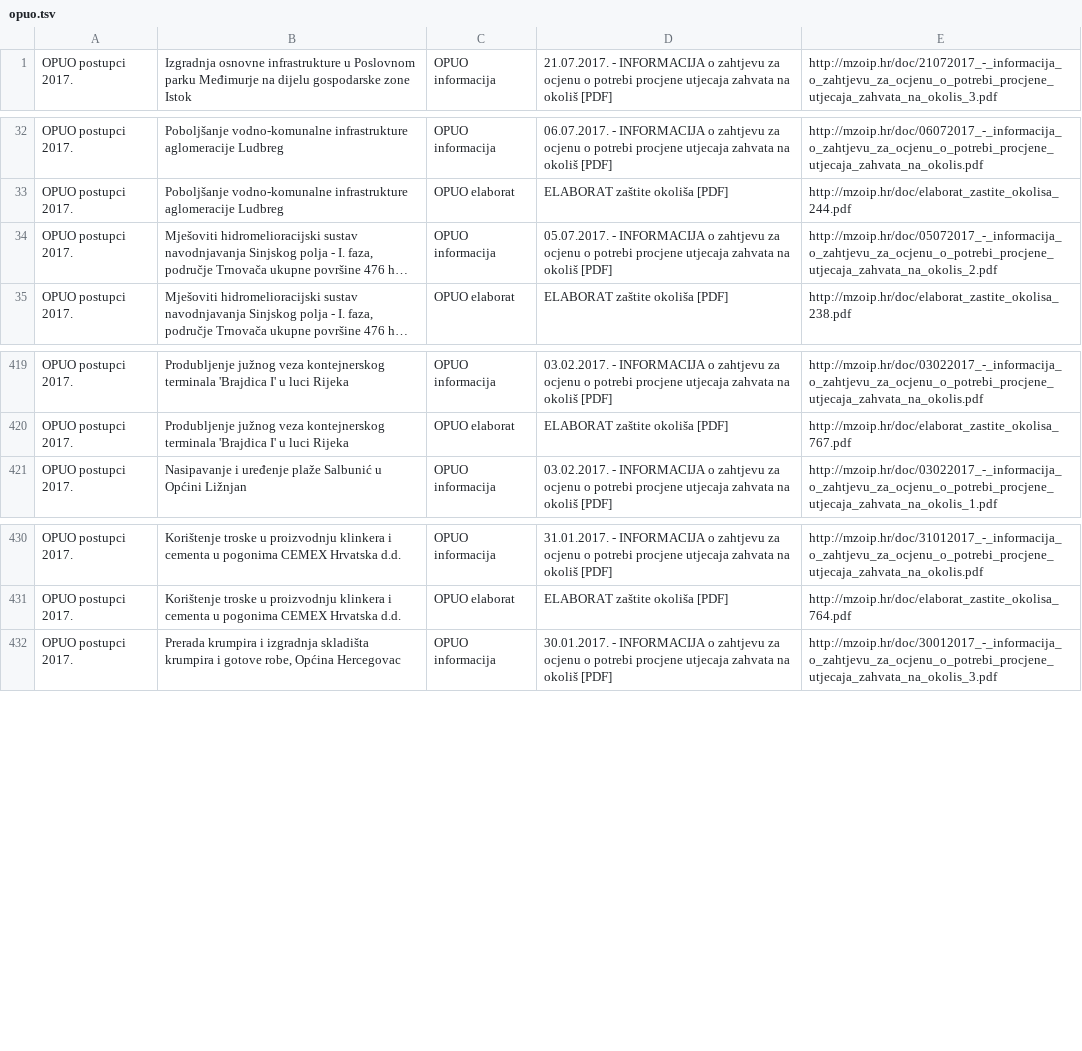
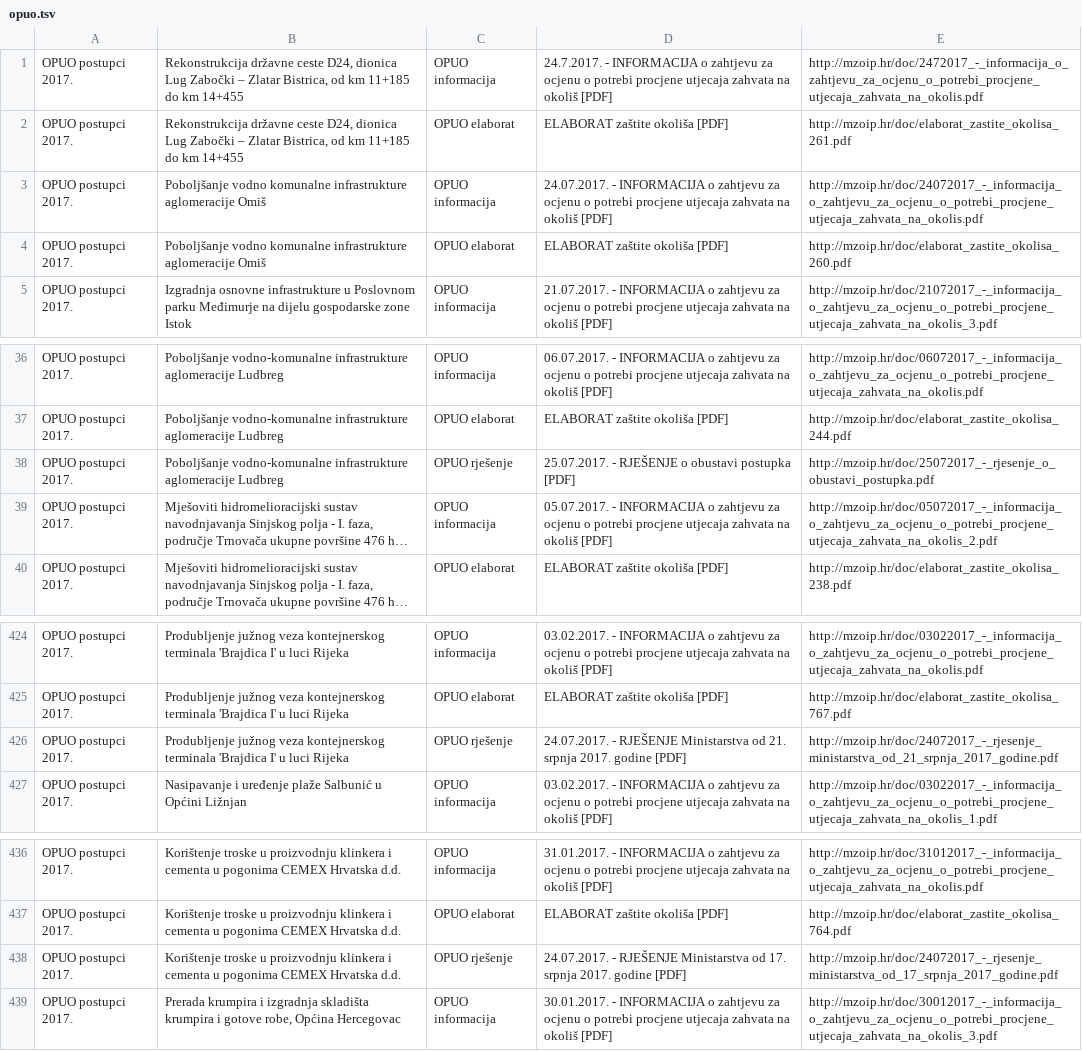
Before and after one commit to udruga-biom/puo-arhiva, a TSV file: opuo.tsv, drawn as a sheet; only a part is shown, gaps mark what is left out; long unchanged cells end in …; the diff names each change by its address in the sheet, - before the commit and + after, or states it on an @@ line.

```diff
--- a/opuo.tsv
+++ b/opuo.tsv
+row 1: OPUO postupci 2017. | Rekonstrukcija državne ceste D24, dionica Lug Zabočki – Zlatar Bistrica, od km 11+185 do km 14+455 | OPUO informacija | 24.7.2017. - INFORMACIJA o zahtjevu za ocjenu o potrebi procjene utjecaja zahvata na okoliš [PDF] | http://mzoip.hr/doc/2472017_-_informacija_o_zahtjevu_za_ocjenu_o_potrebi_procjene_utjecaja_zahvata_na_okolis.pdf
+row 2: OPUO postupci 2017. | Rekonstrukcija državne ceste D24, dionica Lug Zabočki – Zlatar Bistrica, od km 11+185 do km 14+455 | OPUO elaborat | ELABORAT zaštite okoliša [PDF] | http://mzoip.hr/doc/elaborat_zastite_okolisa_261.pdf
+row 3: OPUO postupci 2017. | Poboljšanje vodno komunalne infrastrukture aglomeracije Omiš | OPUO informacija | 24.07.2017. - INFORMACIJA o zahtjevu za ocjenu o potrebi procjene utjecaja zahvata na okoliš [PDF] | http://mzoip.hr/doc/24072017_-_informacija_o_zahtjevu_za_ocjenu_o_potrebi_procjene_utjecaja_zahvata_na_okolis.pdf
+row 4: OPUO postupci 2017. | Poboljšanje vodno komunalne infrastrukture aglomeracije Omiš | OPUO elaborat | ELABORAT zaštite okoliša [PDF] | http://mzoip.hr/doc/elaborat_zastite_okolisa_260.pdf
+row 38: OPUO postupci 2017. | Poboljšanje vodno-komunalne infrastrukture aglomeracije Ludbreg | OPUO rješenje | 25.07.2017. - RJEŠENJE o obustavi postupka [PDF] | http://mzoip.hr/doc/25072017_-_rjesenje_o_obustavi_postupka.pdf
+row 426: OPUO postupci 2017. | Produbljenje južnog veza kontejnerskog terminala 'Brajdica I' u luci Rijeka | OPUO rješenje | 24.07.2017. - RJEŠENJE Ministarstva od 21. srpnja 2017. godine [PDF] | http://mzoip.hr/doc/24072017_-_rjesenje_ministarstva_od_21_srpnja_2017_godine.pdf
+row 438: OPUO postupci 2017. | Korištenje troske u proizvodnju klinkera i cementa u pogonima CEMEX Hrvatska d.d. | OPUO rješenje | 24.07.2017. - RJEŠENJE Ministarstva od 17. srpnja 2017. godine [PDF] | http://mzoip.hr/doc/24072017_-_rjesenje_ministarstva_od_17_srpnja_2017_godine.pdf
```
Also changed, not shown: puo.tsv.
